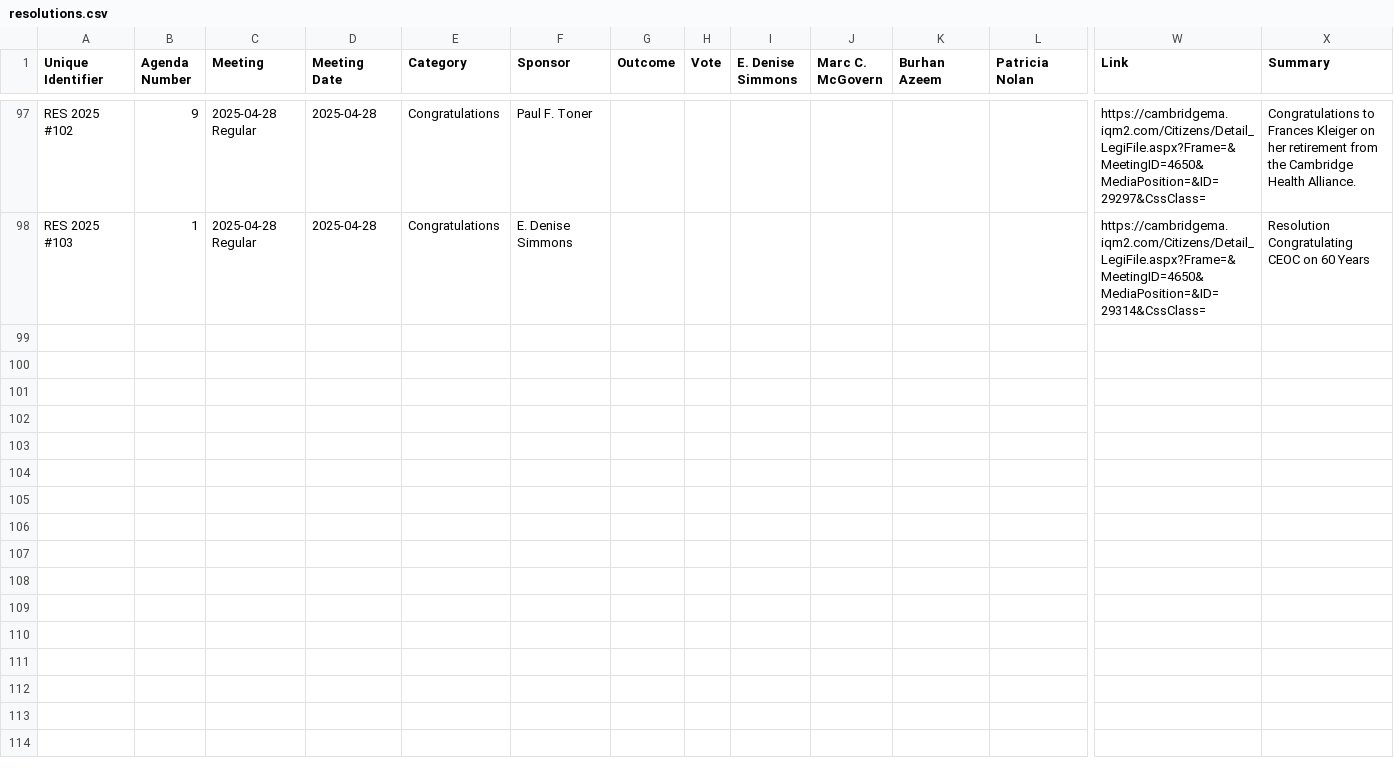
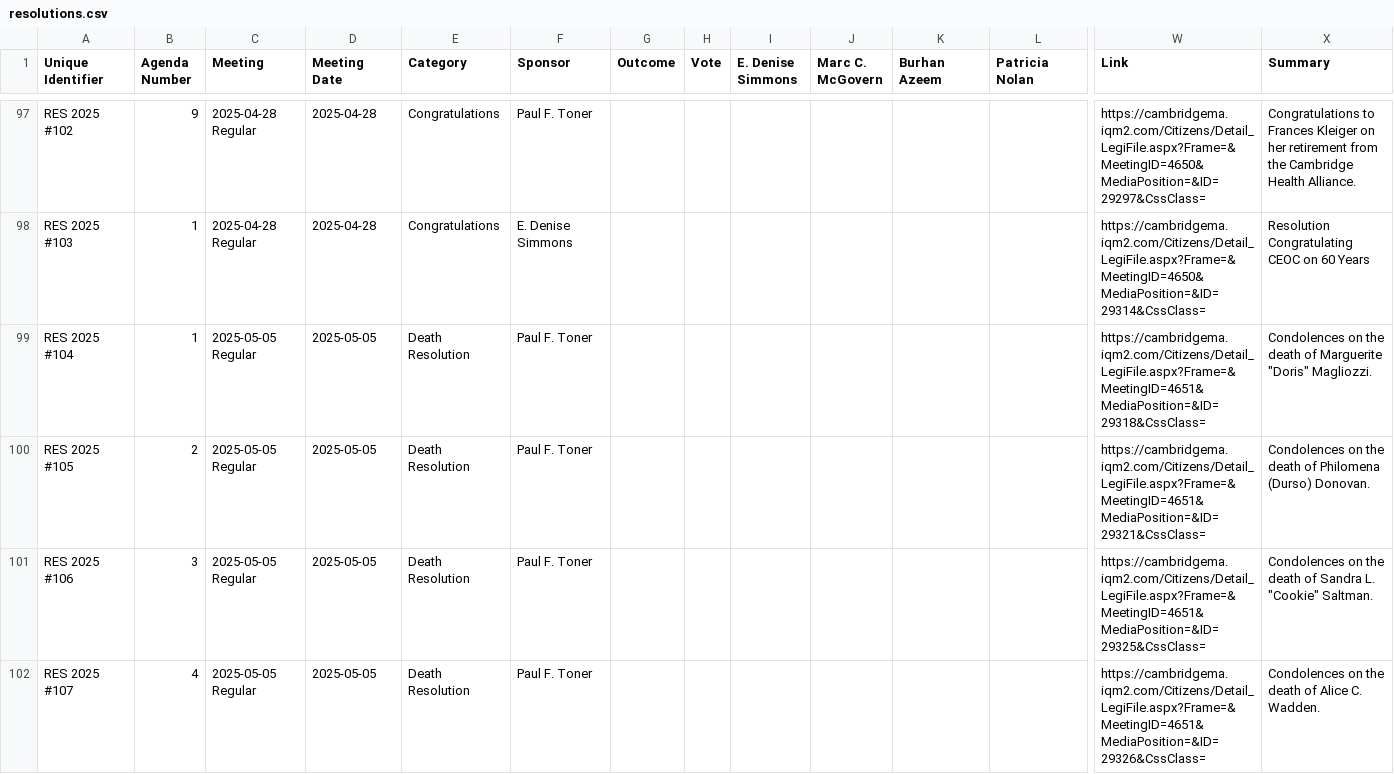
Before and after one commit to cjfman/Cambridge-Review, a CSV file: meeting_data/processed/2025/resolutions.csv, drawn as a sheet; only a part is shown, gaps mark what is left out; rows hold the shown columns only; the diff covers the shown part only; the diff names each change by its address in the sheet, - before the commit and + after, or states it on an @@ line.

Commit message:
Process meeting 2025-05-05

```diff
--- a/meeting_data/processed/2025/resolutions.csv
+++ b/meeting_data/processed/2025/resolutions.csv
+row 99: RES 2025 #104 | 1 | 2025-05-05 Regular | 2025-05-05 | Death Resolution | Paul F. Toner |  |  |  |  |  |  | https://cambridgema.iqm2.com/Citizens/Detail_LegiFile.aspx?Frame=&MeetingID=4651&MediaPosition=&ID=29318&CssClass= | Condolences on the death of Marguerite "Doris" Magliozzi.
+row 100: RES 2025 #105 | 2 | 2025-05-05 Regular | 2025-05-05 | Death Resolution | Paul F. Toner |  |  |  |  |  |  | https://cambridgema.iqm2.com/Citizens/Detail_LegiFile.aspx?Frame=&MeetingID=4651&MediaPosition=&ID=29321&CssClass= | Condolences on the death of Philomena (Durso) Donovan.
+row 101: RES 2025 #106 | 3 | 2025-05-05 Regular | 2025-05-05 | Death Resolution | Paul F. Toner |  |  |  |  |  |  | https://cambridgema.iqm2.com/Citizens/Detail_LegiFile.aspx?Frame=&MeetingID=4651&MediaPosition=&ID=29325&CssClass= | Condolences on the death of Sandra L. "Cookie" Saltman.
+row 102: RES 2025 #107 | 4 | 2025-05-05 Regular | 2025-05-05 | Death Resolution | Paul F. Toner |  |  |  |  |  |  | https://cambridgema.iqm2.com/Citizens/Detail_LegiFile.aspx?Frame=&MeetingID=4651&MediaPosition=&ID=29326&CssClass= | Condolences on the death of Alice C. Wadden.
```
Also changed, not shown: 10 added rows elsewhere in this file, meeting_data/processed/2025/applications_and_petitions.csv, meeting_data/processed/2025/communications.csv, 37 other files.
